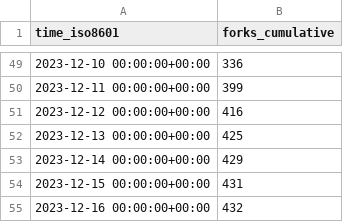
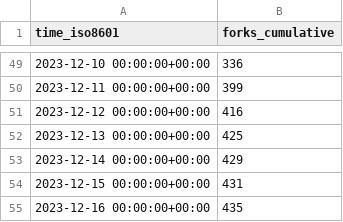
Before and after one commit to hokhyk/superduperdb, a CSV file: SuperDuperDB/superduperdb/ghrs-data/forks.csv, drawn as a sheet; only a part is shown, gaps mark what is left out.

```diff
--- a/SuperDuperDB/superduperdb/ghrs-data/forks.csv
+++ b/SuperDuperDB/superduperdb/ghrs-data/forks.csv
@@ -54,2 +54,2 @@ time_iso8601,forks_cumulative
 2023-12-15 00:00:00+00:00,431
-2023-12-16 00:00:00+00:00,432
+2023-12-16 00:00:00+00:00,435
```
Also changed, not shown: SuperDuperDB/superduperdb/ghrs-data/stargazers.csv.
